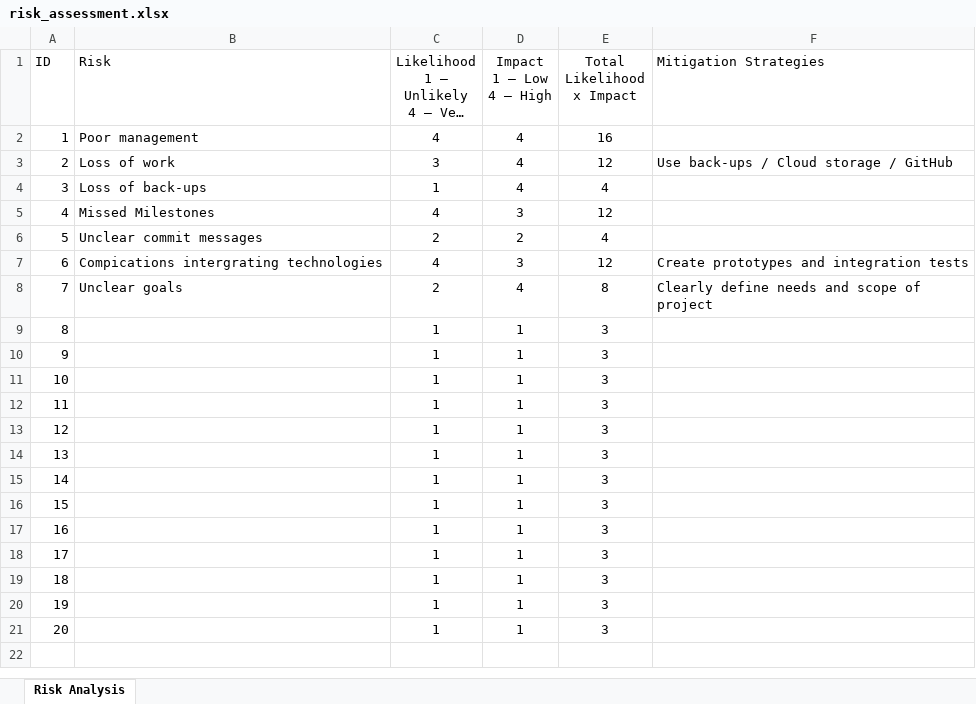
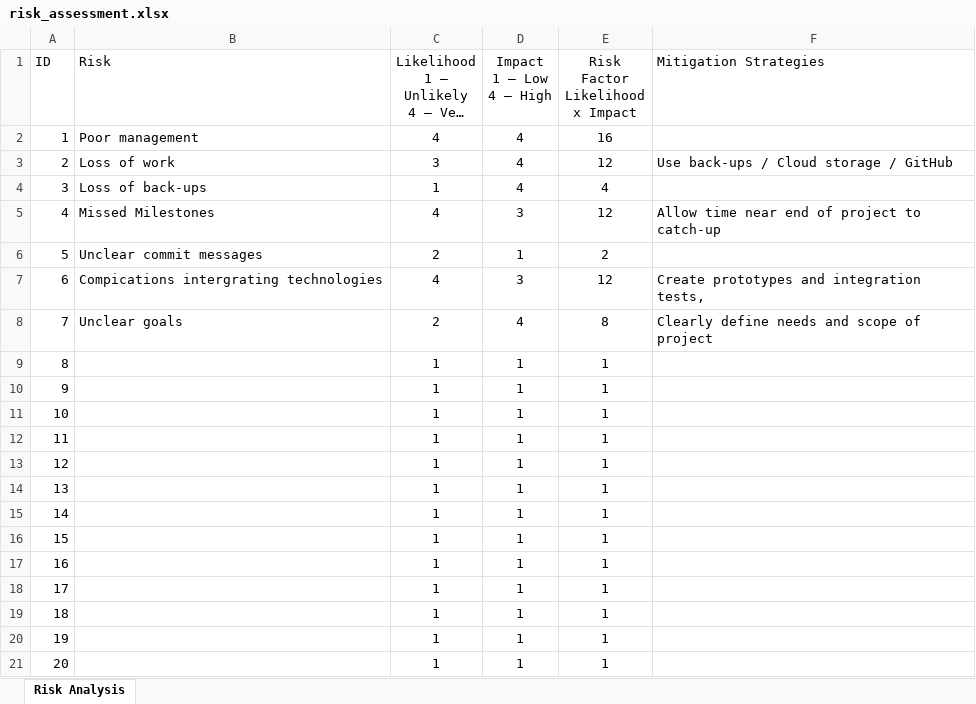
Before and after one commit to KieronGillingham/DementiaVA, an Excel workbook: docs/project_management/risk_assessment.xlsx, sheet Risk Analysis, drawn as a sheet; long unchanged cells end in …; values as stored, in another font and other column widths than the file's, no borders; conditional formats not drawn; ↵ is a line break in a cell; the diff names each change by its address in the sheet, - before the commit and + after, or states it on an @@ line.

Commit message:
fixed calculation of factor

```diff
--- a/docs/project_management/risk_assessment.xlsx (sheet Risk Analysis)
+++ b/docs/project_management/risk_assessment.xlsx (sheet Risk Analysis)
-E1: Total ↵ Likelihood x Impact
+E1: Risk Factor ↵ Likelihood x Impact
-F5 (Mitigation Strategies): (empty)
+F5 (Mitigation Strategies): Allow time near end of project to catch-up
-D6 (Impact 1 – Low 4 – High): 2
+D6 (Impact 1 – Low 4 – High): 1
-E6 (Risk Factor Likelihood x Impact): 4
+E6 (Risk Factor Likelihood x Impact): 2
-F7 (Mitigation Strategies): Create prototypes and integration tests
+F7 (Mitigation Strategies): Create prototypes and integration tests,
-E9:E21 (Risk Factor Likelihood x Impact): 3
+E9:E21 (Risk Factor Likelihood x Impact): 1
```
